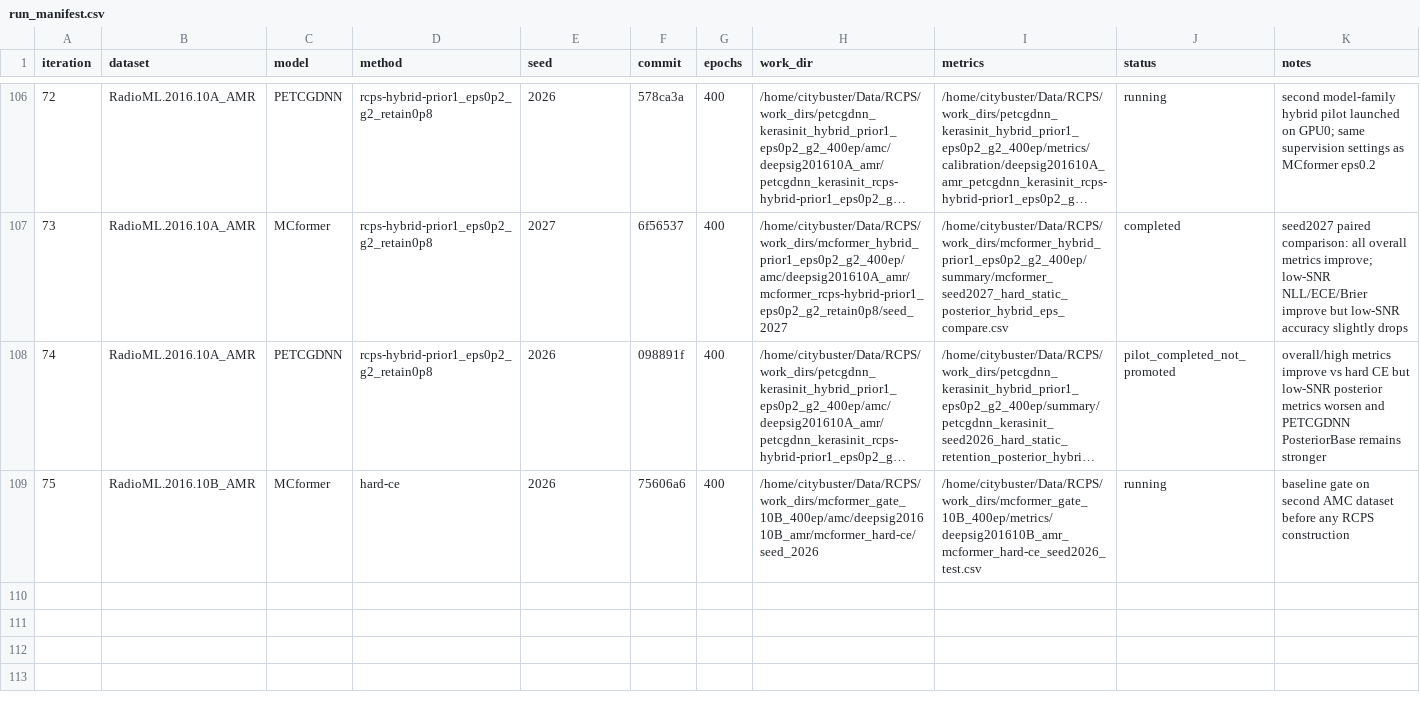
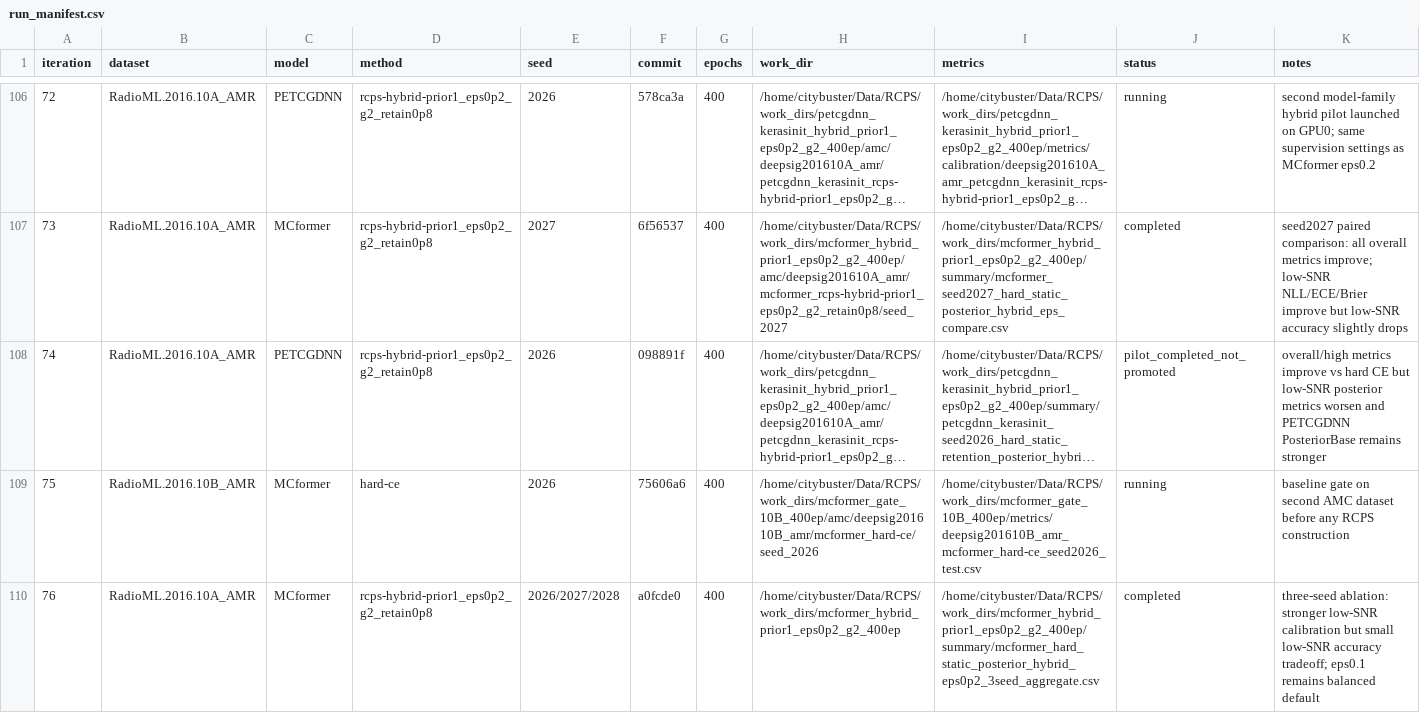
Before and after one commit to Singingkettle/ChangShuoRadioRecognition, a CSV file: docs/rcps/run_manifest.csv, drawn as a sheet; only a part is shown, gaps mark what is left out; long unchanged cells end in …; the diff names each change by its address in the sheet, - before the commit and + after, or states it on an @@ line.

Commit message:
Record MCformer hybrid eps0.2 three-seed aggregate

```diff
--- a/docs/rcps/run_manifest.csv
+++ b/docs/rcps/run_manifest.csv
+row 110: 76 | RadioML.2016.10A_AMR | MCformer | rcps-hybrid-prior1_eps0p2_g2_retain0p8 | 2026/2027/2028 | a0fcde0 | 400 | /home/citybuster/Data/RCPS/work_dirs/mcformer_hybrid_prior1_eps0p2_g2_400ep | /home/citybuster/Data/RCPS/work_dirs/mcformer_hybrid_prior1_eps0p2_g2_400ep/summary/mcformer_hard_static_posterior_hybrid_eps0p2_3seed_aggregate.csv | completed | three-seed ablation: stronger low-SNR calibration but small low-SNR accuracy tradeoff; eps0.1 remains balanced default
```
Also changed, not shown: 1 other file.
